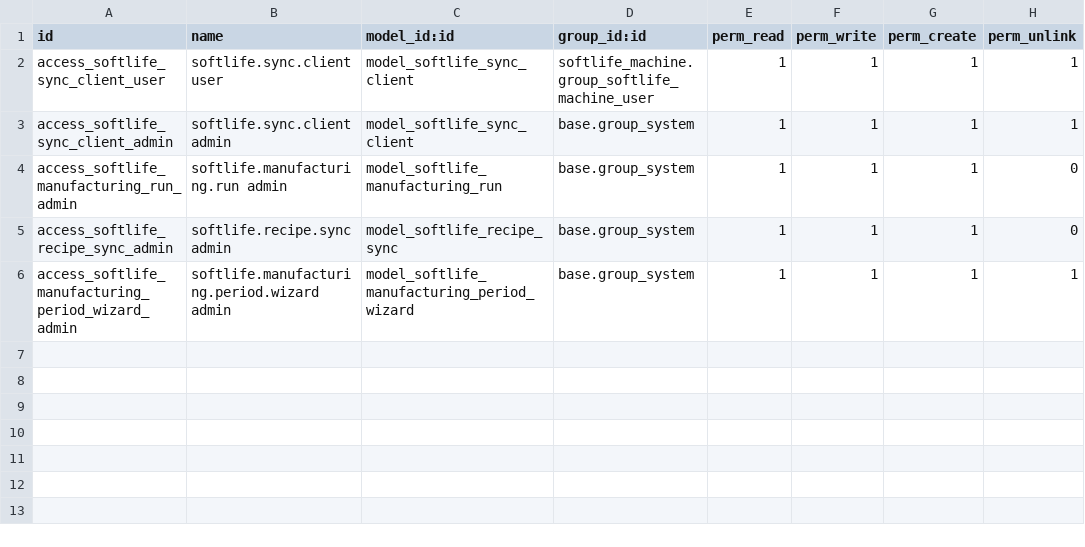
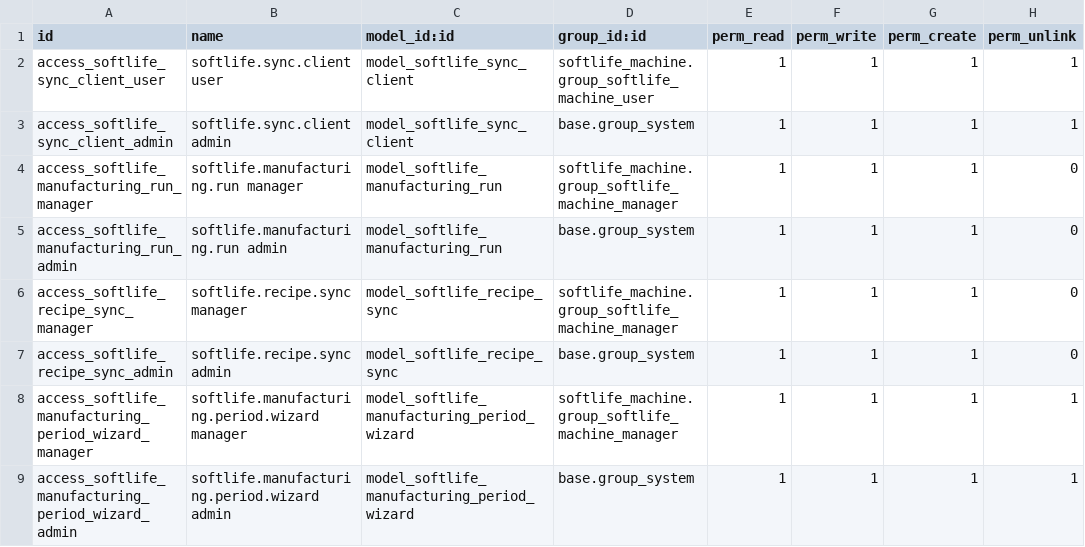
Before and after one commit to sbalani/softlife_sync, a CSV file: softlife_sync/security/ir.model.access.csv, drawn as a sheet.

Commit message:
Fix manufacturing run imports

```diff
--- a/softlife_sync/security/ir.model.access.csv
+++ b/softlife_sync/security/ir.model.access.csv
@@ -3,4 +3,7 @@ access_softlife_sync_client_user,softlife.sync.client user,model_softlife_sync_c
 access_softlife_sync_client_admin,softlife.sync.client admin,model_softlife_sync_client,base.group_system,1,1,1,1
+access_softlife_manufacturing_run_manager,softlife.manufacturing.run manager,model_softlife_manufacturing_run,softlife_machine.group_softlife_machine_manager,1,1,1,0
 access_softlife_manufacturing_run_admin,softlife.manufacturing.run admin,model_softlife_manufacturing_run,base.group_system,1,1,1,0
+access_softlife_recipe_sync_manager,softlife.recipe.sync manager,model_softlife_recipe_sync,softlife_machine.group_softlife_machine_manager,1,1,1,0
 access_softlife_recipe_sync_admin,softlife.recipe.sync admin,model_softlife_recipe_sync,base.group_system,1,1,1,0
+access_softlife_manufacturing_period_wizard_manager,softlife.manufacturing.period.wizard manager,model_softlife_manufacturing_period_wizard,softlife_machine.group_softlife_machine_manager,1,1,1,1
 access_softlife_manufacturing_period_wizard_admin,softlife.manufacturing.period.wizard admin,model_softlife_manufacturing_period_wizard,base.group_system,1,1,1,1
```
Also changed, not shown: 5 other files.
